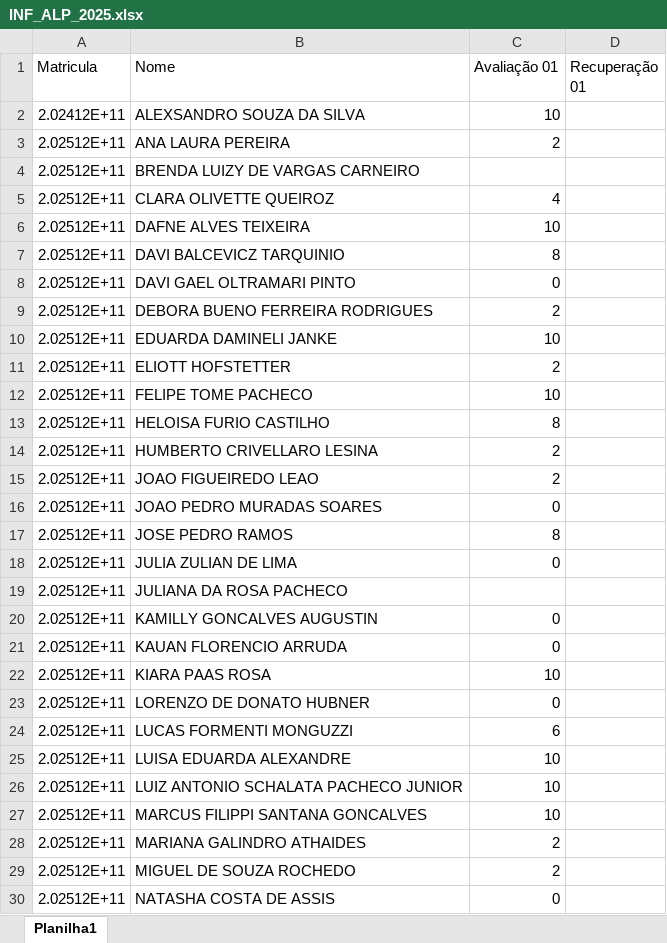
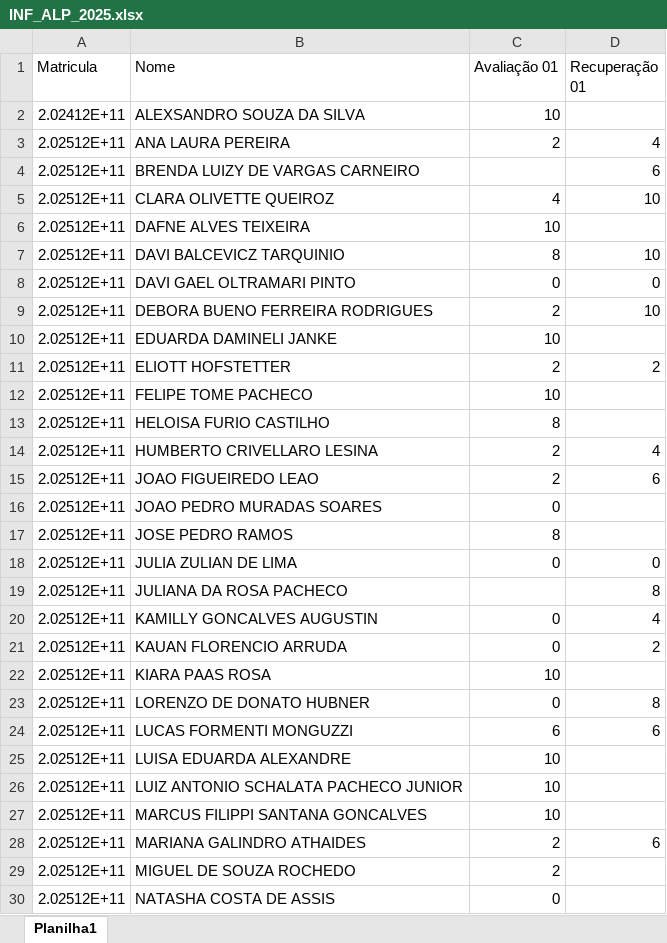
Before and after one commit to schalata/painel-notas, an Excel workbook: INF_ALP_2025.xlsx, sheet Planilha1, drawn as a sheet; only a part is shown; values as stored, in another font and other column widths than the file's, no borders; the diff covers the shown part only; the diff names each change by its address in the sheet, - before the commit and + after, or states it on an @@ line.

```diff
--- a/INF_ALP_2025.xlsx (sheet Planilha1)
+++ b/INF_ALP_2025.xlsx (sheet Planilha1)
-D3 (Recuperação 01): (empty)
+D3 (Recuperação 01): 4
-D4 (Recuperação 01): (empty)
+D4 (Recuperação 01): 6
-D5 (Recuperação 01): (empty)
+D5 (Recuperação 01): 10
-D7 (Recuperação 01): (empty)
+D7 (Recuperação 01): 10
-D8 (Recuperação 01): (empty)
+D8 (Recuperação 01): 0
-D9 (Recuperação 01): (empty)
+D9 (Recuperação 01): 10
-D11 (Recuperação 01): (empty)
+D11 (Recuperação 01): 2
-D14 (Recuperação 01): (empty)
+D14 (Recuperação 01): 4
-D15 (Recuperação 01): (empty)
+D15 (Recuperação 01): 6
-D18 (Recuperação 01): (empty)
+D18 (Recuperação 01): 0
-D19 (Recuperação 01): (empty)
+D19 (Recuperação 01): 8
-D20 (Recuperação 01): (empty)
+D20 (Recuperação 01): 4
-D21 (Recuperação 01): (empty)
+D21 (Recuperação 01): 2
-D23 (Recuperação 01): (empty)
+D23 (Recuperação 01): 8
-D24 (Recuperação 01): (empty)
+D24 (Recuperação 01): 6
-D28 (Recuperação 01): (empty)
+D28 (Recuperação 01): 6
```
Also changed, not shown: 8 edited cells elsewhere in this sheet, CST_ATP_2025.xlsx, 1 other file.
